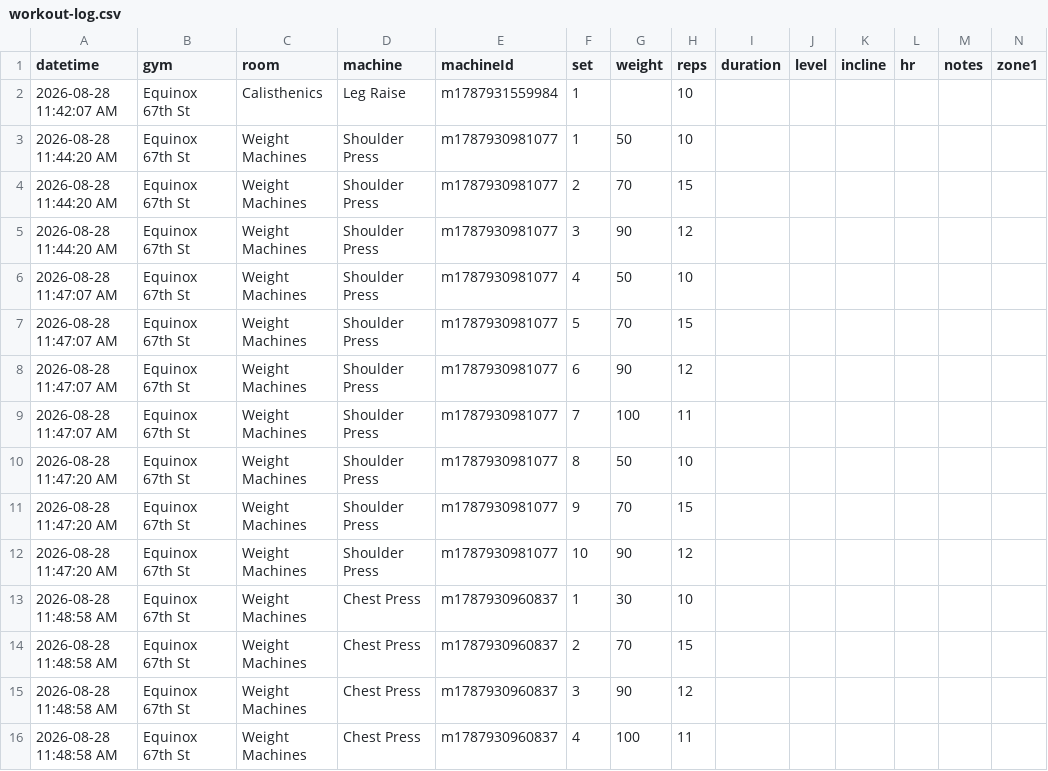
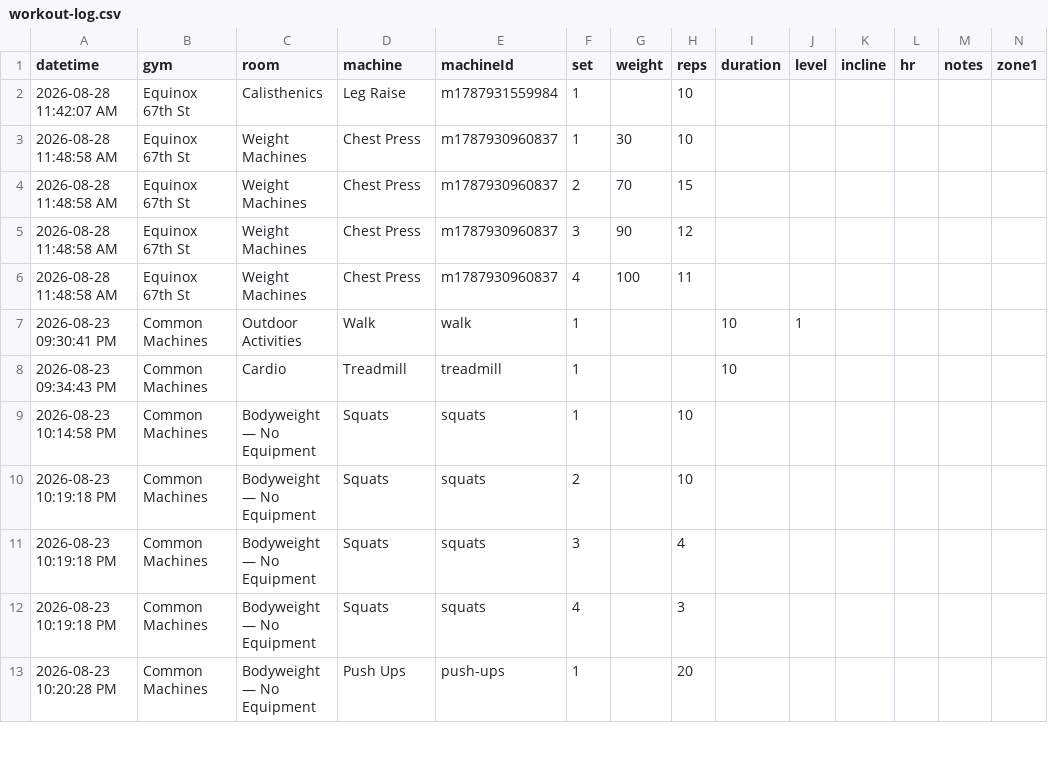
Before and after one commit to chromacole/logtrim, a CSV file: workout-log.csv, drawn as a sheet; only a part is shown; the shorter side is filled out with more unchanged rows; rows hold the shown columns only; the diff names each change by its address in the sheet, - before the commit and + after, or states it on an @@ line.

Commit message:
Update workout log CSV

```diff
--- a/workout-log.csv
+++ b/workout-log.csv
-row 3: 2026-08-28 11:44:20 AM | Equinox 67th St | Weight Machines | Shoulder Press | m1787930981077 | 1 | 50 | 10
-row 4: 2026-08-28 11:44:20 AM | Equinox 67th St | Weight Machines | Shoulder Press | m1787930981077 | 2 | 70 | 15
-row 5: 2026-08-28 11:44:20 AM | Equinox 67th St | Weight Machines | Shoulder Press | m1787930981077 | 3 | 90 | 12
-row 6: 2026-08-28 11:47:07 AM | Equinox 67th St | Weight Machines | Shoulder Press | m1787930981077 | 4 | 50 | 10
-row 7: 2026-08-28 11:47:07 AM | Equinox 67th St | Weight Machines | Shoulder Press | m1787930981077 | 5 | 70 | 15
-row 8: 2026-08-28 11:47:07 AM | Equinox 67th St | Weight Machines | Shoulder Press | m1787930981077 | 6 | 90 | 12
-row 9: 2026-08-28 11:47:07 AM | Equinox 67th St | Weight Machines | Shoulder Press | m1787930981077 | 7 | 100 | 11
-row 10: 2026-08-28 11:47:20 AM | Equinox 67th St | Weight Machines | Shoulder Press | m1787930981077 | 8 | 50 | 10
-row 11: 2026-08-28 11:47:20 AM | Equinox 67th St | Weight Machines | Shoulder Press | m1787930981077 | 9 | 70 | 15
-row 12: 2026-08-28 11:47:20 AM | Equinox 67th St | Weight Machines | Shoulder Press | m1787930981077 | 10 | 90 | 12
```
